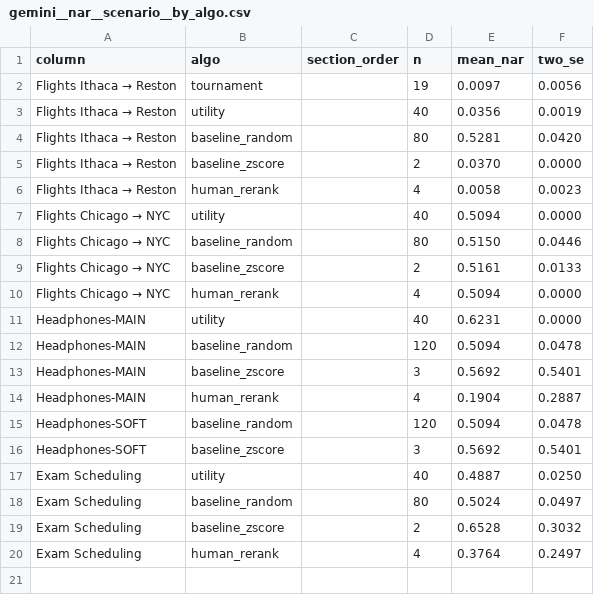
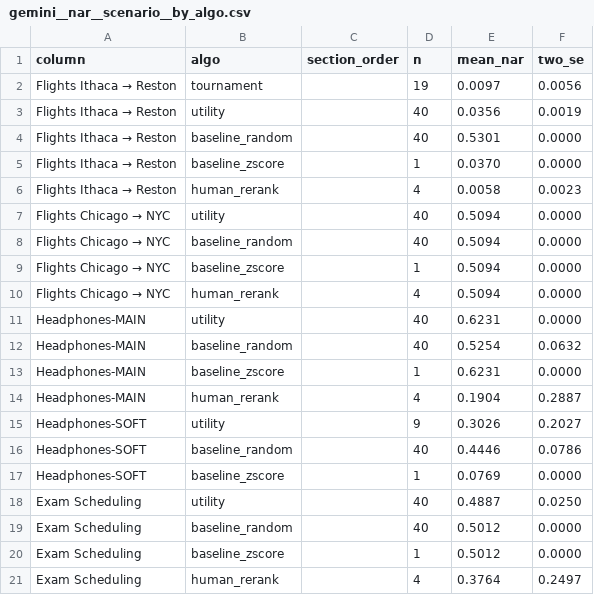
Before and after one commit to AdamJovine/LISTEN, a CSV file: outputs/paper__REPS40__iters25__seed1234__20260511_163727/plots/gemini__nar__scenario__by_algo.csv, drawn as a sheet.

```diff
--- a/outputs/paper__REPS40__iters25__seed1234__20260511_163727/plots/gemini__nar__scenario__by_algo.csv
+++ b/outputs/paper__REPS40__iters25__seed1234__20260511_163727/plots/gemini__nar__scenario__by_algo.csv
@@ -3,18 +3,19 @@ Flights Ithaca → Reston,tournament,,19,0.0097,0.0056
 Flights Ithaca → Reston,utility,,40,0.0356,0.0019
-Flights Ithaca → Reston,baseline_random,,80,0.5281,0.0420
-Flights Ithaca → Reston,baseline_zscore,,2,0.0370,0.0000
+Flights Ithaca → Reston,baseline_random,,40,0.5301,0.0000
+Flights Ithaca → Reston,baseline_zscore,,1,0.0370,0.0000
 Flights Ithaca → Reston,human_rerank,,4,0.0058,0.0023
 Flights Chicago → NYC,utility,,40,0.5094,0.0000
-Flights Chicago → NYC,baseline_random,,80,0.5150,0.0446
-Flights Chicago → NYC,baseline_zscore,,2,0.5161,0.0133
+Flights Chicago → NYC,baseline_random,,40,0.5094,0.0000
+Flights Chicago → NYC,baseline_zscore,,1,0.5094,0.0000
 Flights Chicago → NYC,human_rerank,,4,0.5094,0.0000
 Headphones-MAIN,utility,,40,0.6231,0.0000
-Headphones-MAIN,baseline_random,,120,0.5094,0.0478
-Headphones-MAIN,baseline_zscore,,3,0.5692,0.5401
+Headphones-MAIN,baseline_random,,40,0.5254,0.0632
+Headphones-MAIN,baseline_zscore,,1,0.6231,0.0000
 Headphones-MAIN,human_rerank,,4,0.1904,0.2887
-Headphones-SOFT,baseline_random,,120,0.5094,0.0478
-Headphones-SOFT,baseline_zscore,,3,0.5692,0.5401
+Headphones-SOFT,utility,,9,0.3026,0.2027
+Headphones-SOFT,baseline_random,,40,0.4446,0.0786
+Headphones-SOFT,baseline_zscore,,1,0.0769,0.0000
 Exam Scheduling,utility,,40,0.4887,0.0250
-Exam Scheduling,baseline_random,,80,0.5024,0.0497
-Exam Scheduling,baseline_zscore,,2,0.6528,0.3032
+Exam Scheduling,baseline_random,,40,0.5012,0.0000
+Exam Scheduling,baseline_zscore,,1,0.5012,0.0000
 Exam Scheduling,human_rerank,,4,0.3764,0.2497
```
Also changed, not shown: outputs/paper__REPS40__iters25__seed1234__20260511_163727/plots/gemini__nar__scenario__by_algo_orders.csv, outputs/paper__REPS40__iters25__seed1234__20260511_163727/plots/groq__nar__scenario__by_algo.csv, 12 other files.
